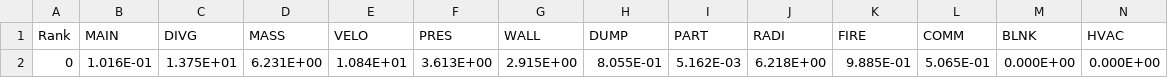
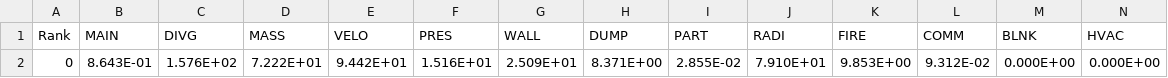
Before and after one commit to simvue-io/connectors-fds, a CSV file: examples/example_results/supply_exhaust_vents_cpu.csv, drawn as a sheet; only a part is shown; removed rows and columns are numbered as before the commit, all else as after; rows hold the shown columns only; the diff names each change by its address in the sheet, - before the commit and + after, or states it on an @@ line.

```diff
--- a/examples/example_results/supply_exhaust_vents_cpu.csv
+++ b/examples/example_results/supply_exhaust_vents_cpu.csv
-row 2: 0 | 1.016E-01 | 1.375E+01 | 6.231E+00 | 1.084E+01 | 3.613E+00 | 2.915E+00 | 8.055E-01 | 5.162E-03 | 6.218E+00 | 9.885E-01 | 5.065E-01 | 0.000E+00 | 0.000E+00
+row 2: 0 | 8.643E-01 | 1.576E+02 | 7.222E+01 | 9.442E+01 | 1.516E+01 | 2.509E+01 | 8.371E+00 | 2.855E-02 | 7.910E+01 | 9.853E+00 | 9.312E-02 | 0.000E+00 | 0.000E+00
```
Also changed, not shown: examples/example_results/supply_exhaust_vents_steps.csv, 49 other files.
